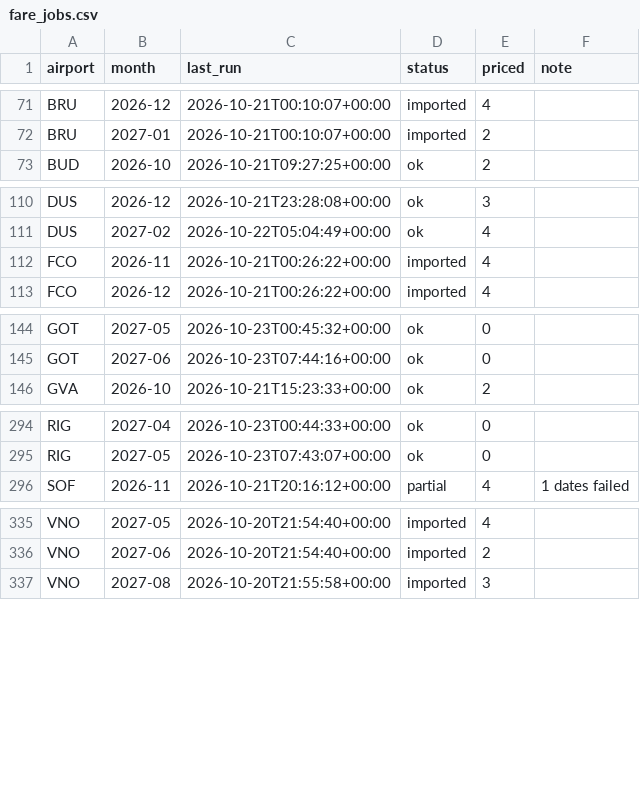
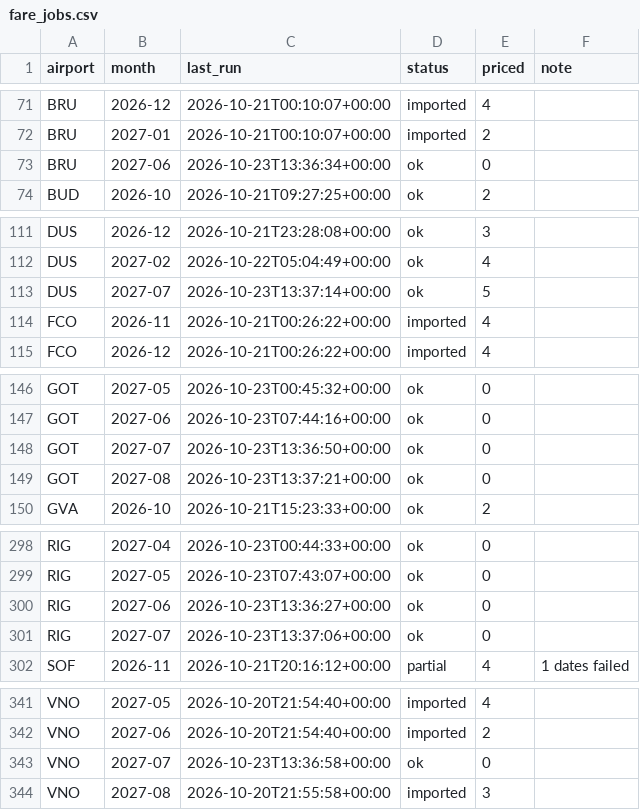
Before and after one commit to clombion/kiz-radar, a CSV file: pipeline/fare_jobs.csv, drawn as a sheet; only a part is shown, gaps mark what is left out; the diff covers the shown part only; the diff names each change by its address in the sheet, - before the commit and + after, or states it on an @@ line.

```diff
--- a/pipeline/fare_jobs.csv
+++ b/pipeline/fare_jobs.csv
+row 73: BRU | 2027-06 | 2026-10-23T13:36:34+00:00 | ok | 0
+row 113: DUS | 2027-07 | 2026-10-23T13:37:14+00:00 | ok | 5
+row 148: GOT | 2027-07 | 2026-10-23T13:36:50+00:00 | ok | 0
+row 149: GOT | 2027-08 | 2026-10-23T13:37:21+00:00 | ok | 0
+row 300: RIG | 2027-06 | 2026-10-23T13:36:27+00:00 | ok | 0
+row 301: RIG | 2027-07 | 2026-10-23T13:37:06+00:00 | ok | 0
+row 343: VNO | 2027-07 | 2026-10-23T13:36:58+00:00 | ok | 0
```
Also changed, not shown: 1 added row elsewhere in this file, docs/data/fares.csv.
